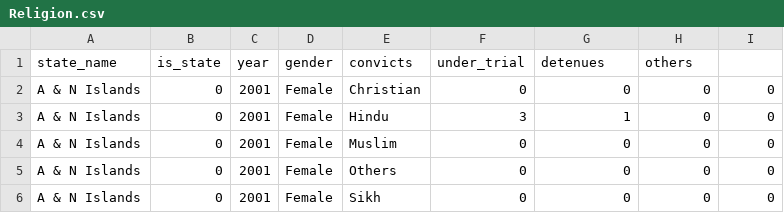
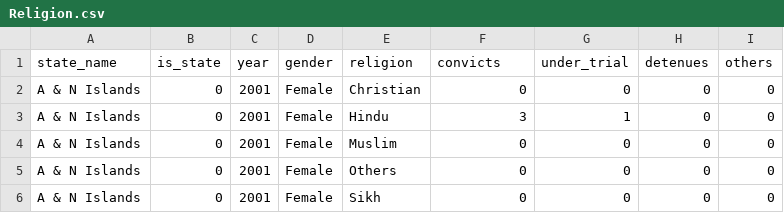
Before and after one commit to hungf8342/indian_prison_recidivism, a CSV file: Data/Religion.csv, drawn as a sheet; only a part is shown.

Commit message:
finished prelim data tidying

```diff
--- a/Data/Religion.csv
+++ b/Data/Religion.csv
@@ -1,2 +1,2 @@
-state_name,is_state,year,gender,convicts,under_trial,detenues,others
+state_name,is_state,year,gender,religion,convicts,under_trial,detenues,others
 A & N Islands,0,2001,Female,Christian,0,0,0,0
```
Also changed, not shown: Data/IPC_crime_inmates_convicted.csv, Data/Jail_wise_population_of_prison_inmates.csv, 1 other file.
